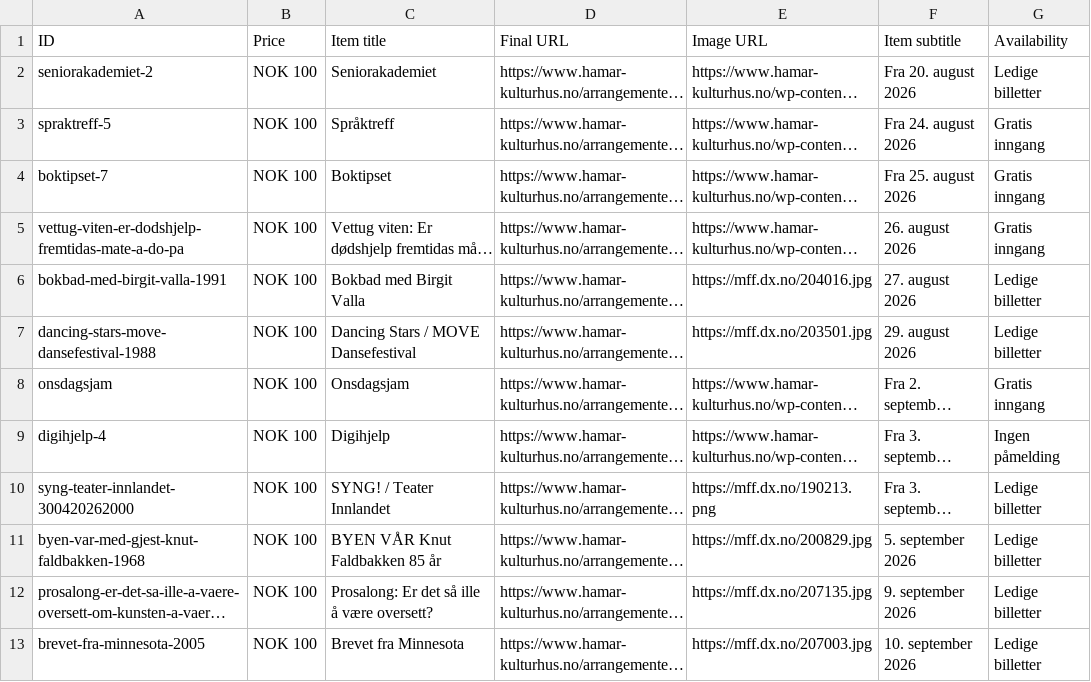
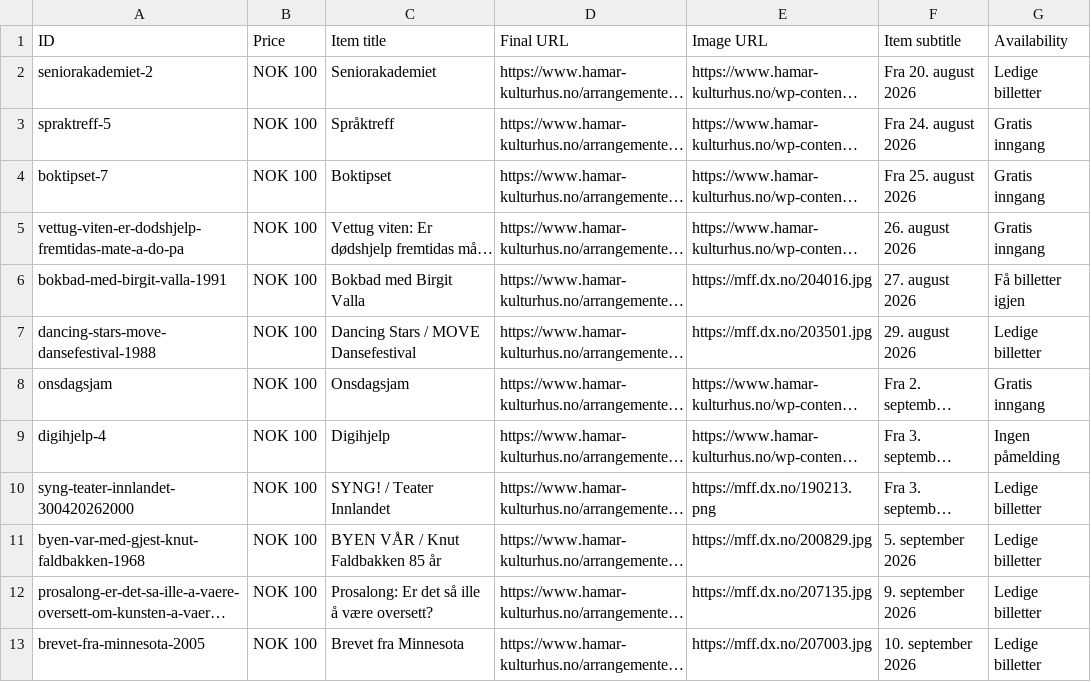
Before and after one commit to opmthomassen/hamar, a CSV file: google.csv, drawn as a sheet; only a part is shown; long unchanged cells end in …; the diff names each change by its address in the sheet, - before the commit and + after, or states it on an @@ line.

```diff
--- a/google.csv
+++ b/google.csv
-G6 (Availability): Ledige billetter
+G6 (Availability): Få billetter igjen
-C11 (Item title): BYEN VÅR Knut Faldbakken 85 år
+C11 (Item title): BYEN VÅR / Knut Faldbakken 85 år
```
Also changed, not shown: meta.csv.
